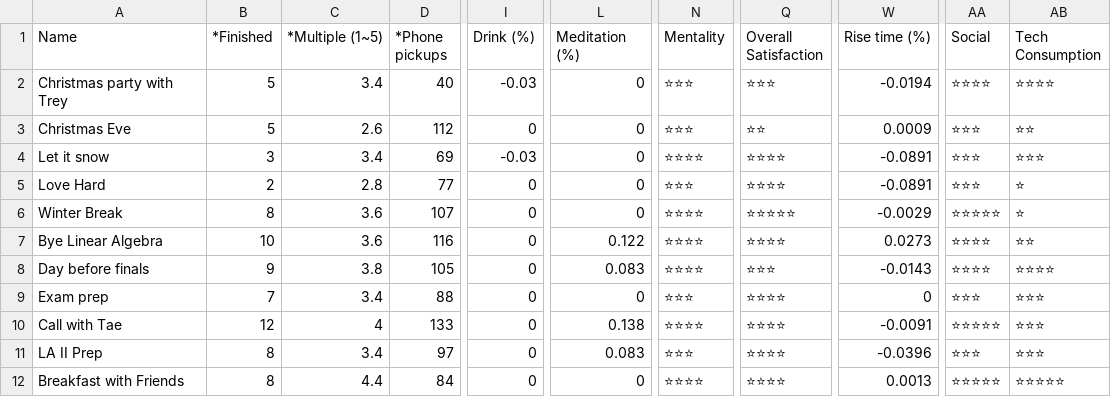
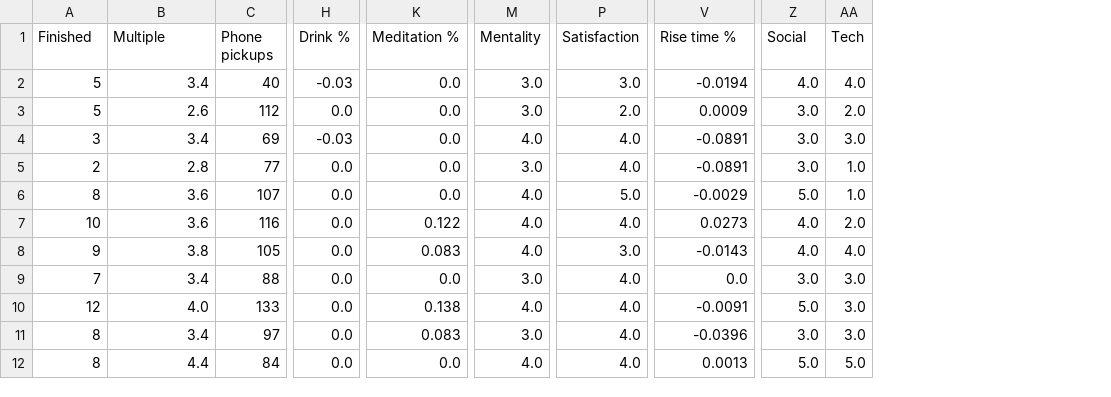
Before and after one commit to AndyLeeProjects/self_evaluation, a CSV file: progress/Data/1221.csv, drawn as a sheet; only a part is shown, gaps mark what is left out; removed rows and columns are numbered as before the commit, all else as after; the diff covers the shown part only; the diff names each change by its address in the sheet, - before the commit and + after, or states it on an @@ line.

```diff
--- a/progress/Data/1221.csv
+++ b/progress/Data/1221.csv
-column A (Name), rows 2-12: Christmas party with Trey | Christmas Eve | Let it snow | Love Hard | Winter Break | Bye Linear Algebra | Day before finals | Exam prep | Call with Tae | LA II Prep | Breakfast with Friends
-column I (Drink (%)), rows 2-12: -0.03 | 0 | -0.03 | 0 | 0 | 0 | 0 | 0 | 0 | 0 | 0
+column H (Drink %), rows 2-12: -0.03 | 0.0 | -0.03 | 0.0 | 0.0 | 0.0 | 0.0 | 0.0 | 0.0 | 0.0 | 0.0
-column Q (Overall Satisfaction), rows 2-12: ⭐⭐⭐ | ⭐⭐ | ⭐⭐⭐⭐ | ⭐⭐⭐⭐ | ⭐⭐⭐⭐⭐ | ⭐⭐⭐⭐ | ⭐⭐⭐ | ⭐⭐⭐⭐ | ⭐⭐⭐⭐ | ⭐⭐⭐⭐ | ⭐⭐⭐⭐
+column P (Satisfaction), rows 2-12: 3.0 | 2.0 | 4.0 | 4.0 | 5.0 | 4.0 | 3.0 | 4.0 | 4.0 | 4.0 | 4.0
-column AB (Tech Consumption), rows 2-12: ⭐⭐⭐⭐ | ⭐⭐ | ⭐⭐⭐ | ⭐ | ⭐ | ⭐⭐ | ⭐⭐⭐⭐ | ⭐⭐⭐ | ⭐⭐⭐ | ⭐⭐⭐ | ⭐⭐⭐⭐⭐
+column AA (Tech), rows 2-12: 4.0 | 2.0 | 3.0 | 1.0 | 1.0 | 2.0 | 4.0 | 3.0 | 3.0 | 3.0 | 5.0
-A1: *Finished
+A1: Finished
-B1: *Multiple (1~5)
+B1: Multiple
-C1: *Phone pickups
+C1: Phone pickups
-K1: Meditation (%)
+K1: Meditation %
-V1: Rise time (%)
+V1: Rise time %
-K2:K6 (Meditation %): 0
+K2:K6 (Meditation %): 0.0
-M2:M3 (Mentality): ⭐⭐⭐
+M2:M3 (Mentality): 3.0
-Z2 (Social): ⭐⭐⭐⭐
+Z2 (Social): 4.0
-Z3:Z5 (Social): ⭐⭐⭐
+Z3:Z5 (Social): 3.0
-M4 (Mentality): ⭐⭐⭐⭐
+M4 (Mentality): 4.0
-M5 (Mentality): ⭐⭐⭐
+M5 (Mentality): 3.0
-M6:M8 (Mentality): ⭐⭐⭐⭐
+M6:M8 (Mentality): 4.0
-Z6 (Social): ⭐⭐⭐⭐⭐
+Z6 (Social): 5.0
-Z7:Z8 (Social): ⭐⭐⭐⭐
+Z7:Z8 (Social): 4.0
-K9 (Meditation %): 0
+K9 (Meditation %): 0.0
-M9 (Mentality): ⭐⭐⭐
+M9 (Mentality): 3.0
-V9 (Rise time %): 0
+V9 (Rise time %): 0.0
-Z9 (Social): ⭐⭐⭐
+Z9 (Social): 3.0
-B10 (Multiple): 4
+B10 (Multiple): 4.0
-M10 (Mentality): ⭐⭐⭐⭐
+M10 (Mentality): 4.0
-Z10 (Social): ⭐⭐⭐⭐⭐
+Z10 (Social): 5.0
-M11 (Mentality): ⭐⭐⭐
+M11 (Mentality): 3.0
-Z11 (Social): ⭐⭐⭐
+Z11 (Social): 3.0
-K12 (Meditation %): 0
+K12 (Meditation %): 0.0
-M12 (Mentality): ⭐⭐⭐⭐
+M12 (Mentality): 4.0
-Z12 (Social): ⭐⭐⭐⭐⭐
+Z12 (Social): 5.0
```
Also changed, not shown: 51 edited cells elsewhere in this file, progress/Data/0122.csv, progress/Data/0222.csv, 18 other files.
